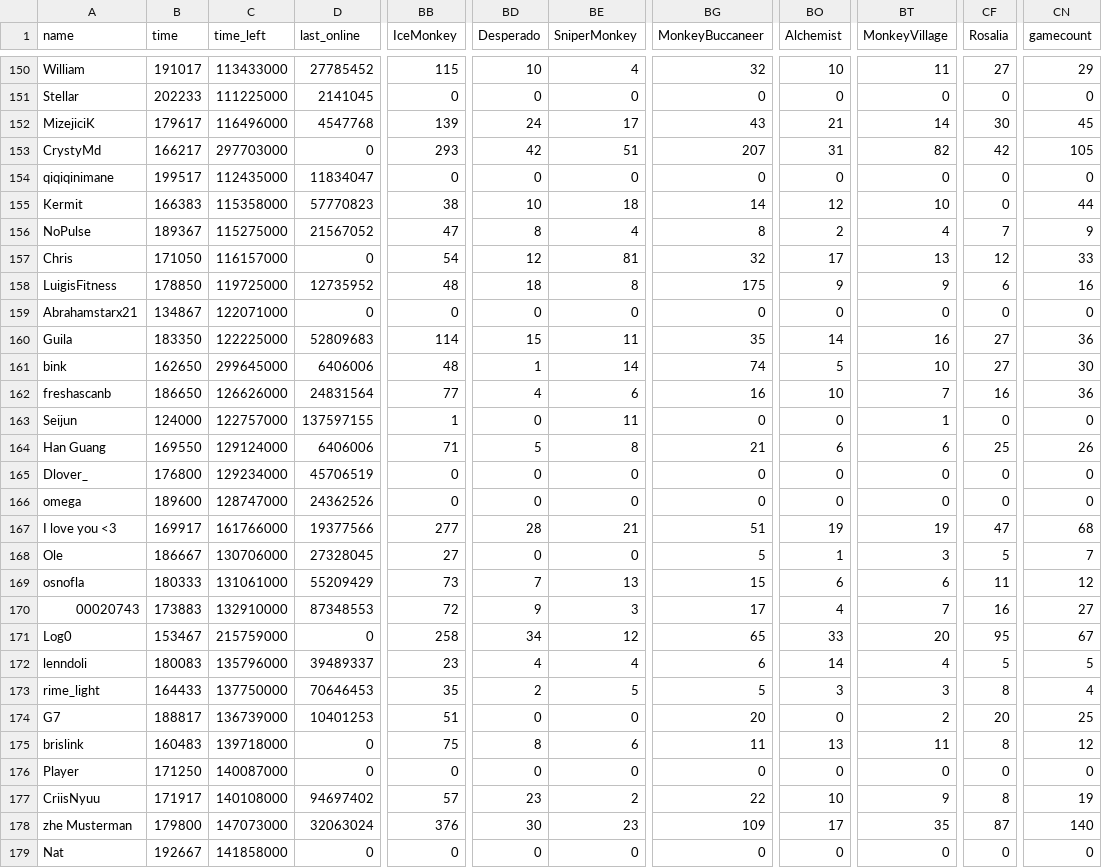
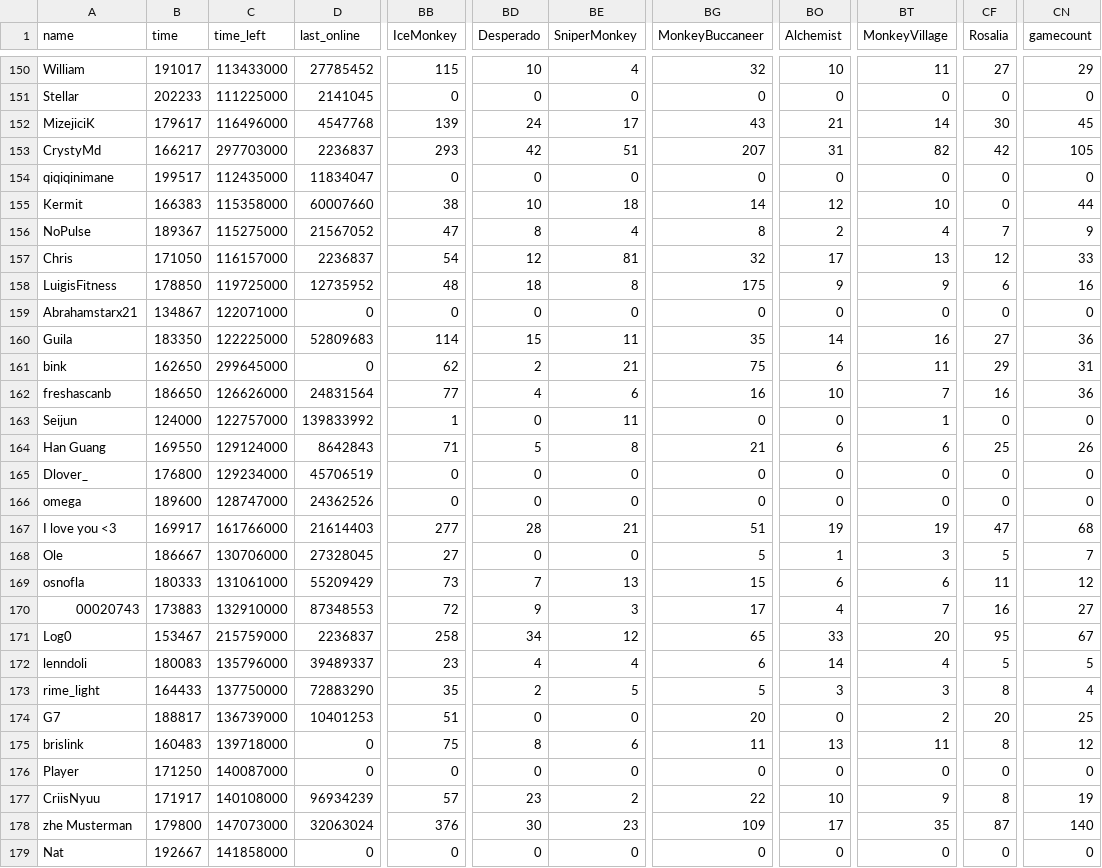
Before and after one commit to ducanup01/btd6race, a CSV file: race_leaderboard.csv, drawn as a sheet; only a part is shown, gaps mark what is left out; the diff covers the shown part only; the diff names each change by its address in the sheet, - before the commit and + after, or states it on an @@ line.

```diff
--- a/race_leaderboard.csv
+++ b/race_leaderboard.csv
-D153 (last_online): 0
+D153 (last_online): 2236837
-D155 (last_online): 57770823
+D155 (last_online): 60007660
-D157 (last_online): 0
+D157 (last_online): 2236837
-D161 (last_online): 6406006
+D161 (last_online): 0
-BB161 (IceMonkey): 48
+BB161 (IceMonkey): 62
-BD161 (Desperado): 1
+BD161 (Desperado): 2
-BE161 (SniperMonkey): 14
+BE161 (SniperMonkey): 21
-BG161 (MonkeyBuccaneer): 74
+BG161 (MonkeyBuccaneer): 75
-BO161 (Alchemist): 5
+BO161 (Alchemist): 6
-BT161 (MonkeyVillage): 10
+BT161 (MonkeyVillage): 11
-CF161 (Rosalia): 27
+CF161 (Rosalia): 29
-CN161 (gamecount): 30
+CN161 (gamecount): 31
-D163 (last_online): 137597155
+D163 (last_online): 139833992
-D164 (last_online): 6406006
+D164 (last_online): 8642843
-D167 (last_online): 19377566
+D167 (last_online): 21614403
-D171 (last_online): 0
+D171 (last_online): 2236837
-D173 (last_online): 70646453
+D173 (last_online): 72883290
-D177 (last_online): 94697402
+D177 (last_online): 96934239
```
Also changed, not shown: 110 edited cells elsewhere in this file.
